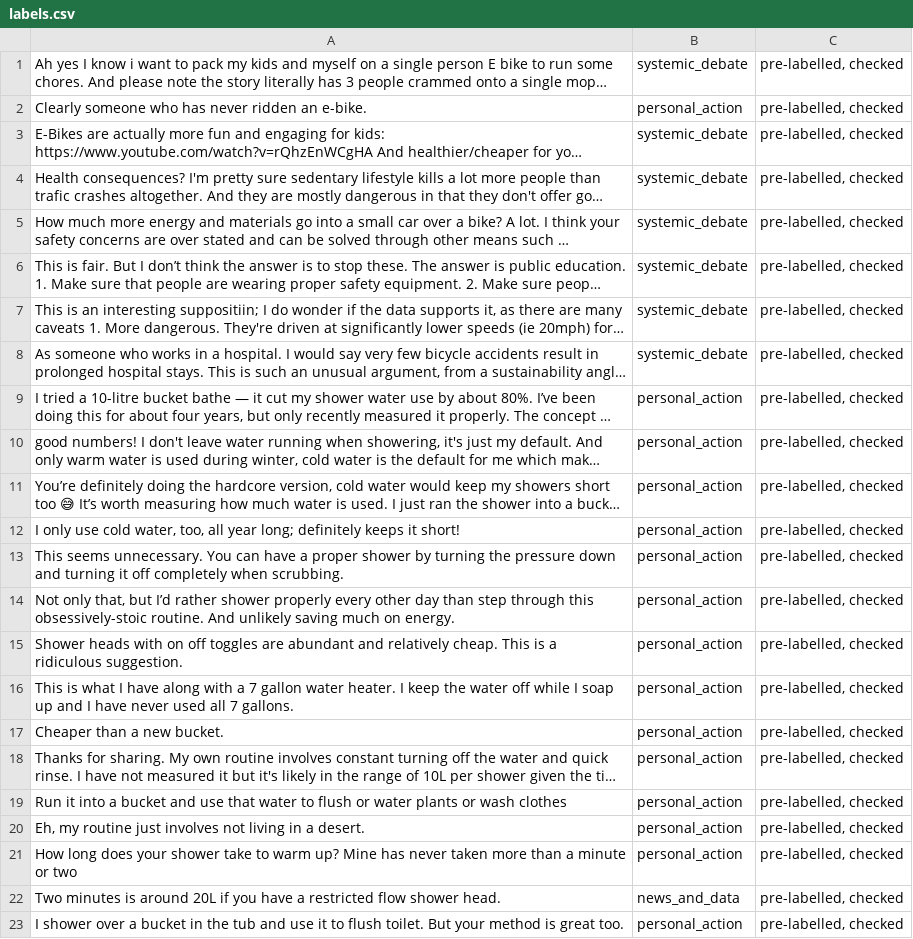
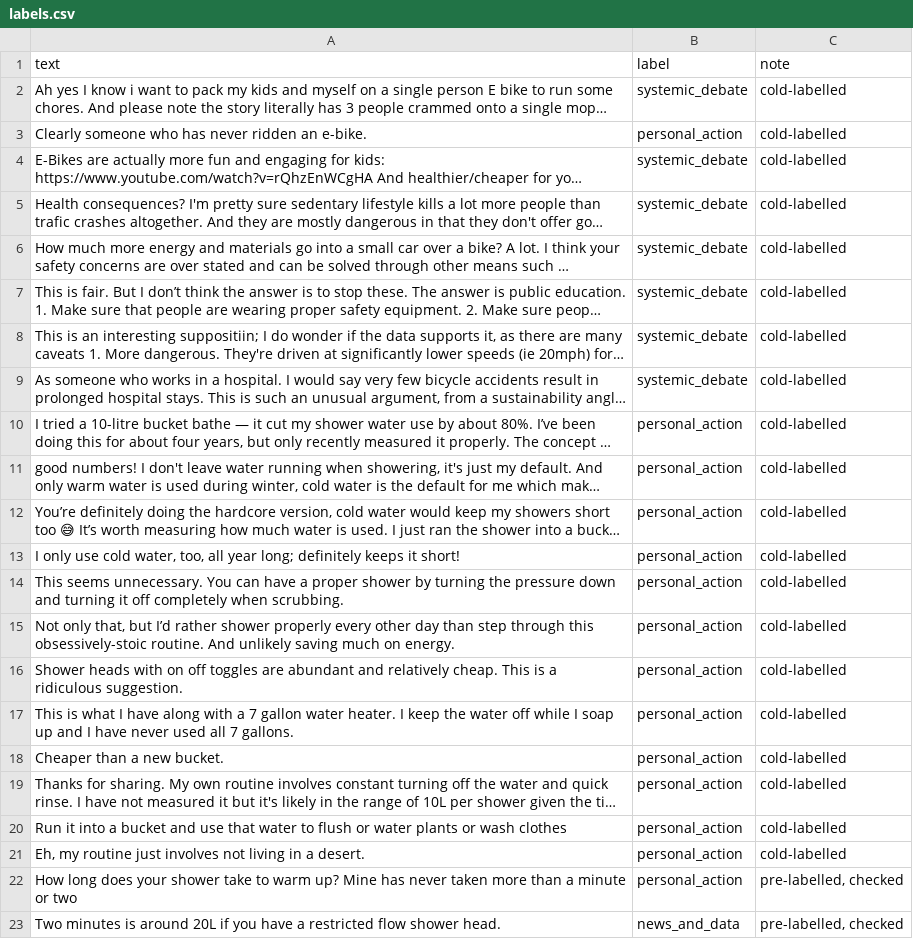
Before and after one commit to Jomifum/ai201-project3-takemeter-starter-v2026, a CSV file: labels.csv, drawn as a sheet; only a part is shown; the shorter side is filled out with more unchanged rows; long unchanged cells end in …; addresses are those after the commit; the diff names each change by its address in the sheet, - before the commit and + after, or states it on an @@ line.

Commit message:
Fix: Added header and distinguished cold-labelled from pre-labelled metadata

```diff
--- a/labels.csv
+++ b/labels.csv
+row 1: text | label | note
-C2:C21: pre-labelled, checked
+C2:C21: cold-labelled
```
